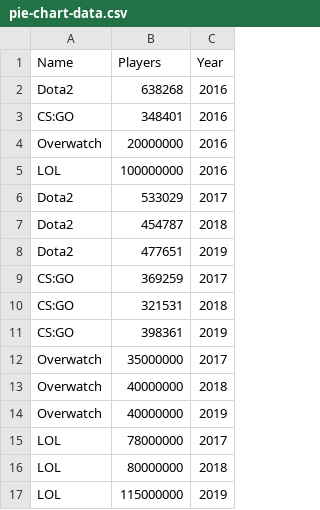
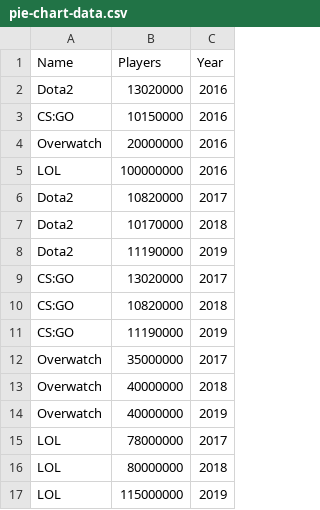
Before and after one commit to Xiao-Wang-UCSD/EsportPlayer, a CSV file: data/pie-chart-data.csv, drawn as a sheet.

```diff
--- a/data/pie-chart-data.csv
+++ b/data/pie-chart-data.csv
@@ -1,12 +1,12 @@
 Name,Players,Year
-Dota2,638268,2016
-CS:GO,348401,2016
+Dota2,13020000,2016
+CS:GO,10150000,2016
 Overwatch,20000000,2016
 LOL,100000000,2016
-Dota2,533029,2017
-Dota2,454787,2018
-Dota2,477651,2019
-CS:GO,369259,2017
-CS:GO,321531,2018
-CS:GO,398361,2019
+Dota2,10820000,2017
+Dota2,10170000,2018
+Dota2,11190000,2019
+CS:GO,13020000,2017
+CS:GO,10820000,2018
+CS:GO,11190000,2019
 Overwatch,35000000,2017
```
Also changed, not shown: data/full-chart-data.csv, data/prize-chart-data.csv, 1 other file.
